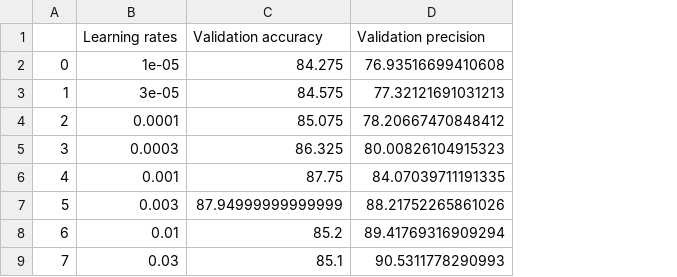
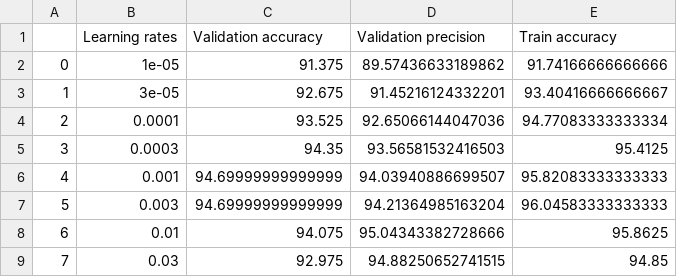
Before and after one commit to DavideLigari/clickbaits-recognition, a CSV file: data/logistic_diff_lr.csv, drawn as a sheet; the diff names each change by its address in the sheet, - before the commit and + after, or states it on an @@ line.

Commit message:
analysing logistic regression

```diff
--- a/data/logistic_diff_lr.csv
+++ b/data/logistic_diff_lr.csv
+column E (Train accuracy), rows 2-9: 91.74166666666666 | 93.40416666666667 | 94.77083333333334 | 95.4125 | 95.82083333333333 | 96.04583333333333 | 95.8625 | 94.85
-C2 (Validation accuracy): 84.275
+C2 (Validation accuracy): 91.375
-D2 (Validation precision): 76.93516699410608
+D2 (Validation precision): 89.57436633189862
-C3 (Validation accuracy): 84.575
+C3 (Validation accuracy): 92.675
-D3 (Validation precision): 77.32121691031213
+D3 (Validation precision): 91.45216124332201
-C4 (Validation accuracy): 85.075
+C4 (Validation accuracy): 93.525
-D4 (Validation precision): 78.20667470848412
+D4 (Validation precision): 92.65066144047036
-C5 (Validation accuracy): 86.325
+C5 (Validation accuracy): 94.35
-D5 (Validation precision): 80.00826104915323
+D5 (Validation precision): 93.56581532416503
-C6 (Validation accuracy): 87.75
+C6 (Validation accuracy): 94.69999999999999
-D6 (Validation precision): 84.07039711191335
+D6 (Validation precision): 94.03940886699507
-C7 (Validation accuracy): 87.94999999999999
+C7 (Validation accuracy): 94.69999999999999
-D7 (Validation precision): 88.21752265861026
+D7 (Validation precision): 94.21364985163204
-C8 (Validation accuracy): 85.2
+C8 (Validation accuracy): 94.075
-D8 (Validation precision): 89.41769316909294
+D8 (Validation precision): 95.04343382728666
-C9 (Validation accuracy): 85.1
+C9 (Validation accuracy): 92.975
-D9 (Validation precision): 90.5311778290993
+D9 (Validation precision): 94.88250652741515
```
Also changed, not shown: data/logistic_diff_voc_size.csv, 3 other files.
